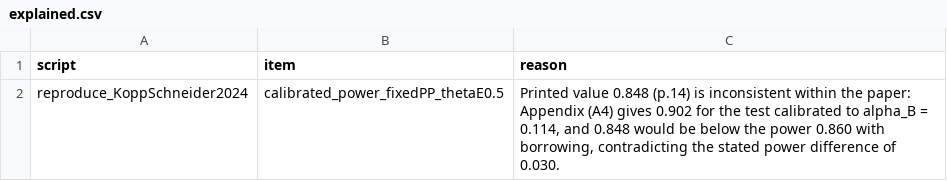
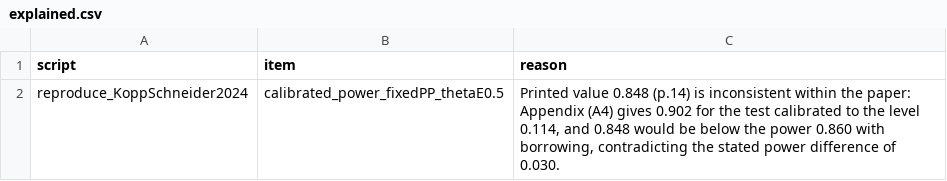
Before and after one commit to gosukehommaEX/satrct, a CSV file: inst/validation/explained.csv, drawn as a sheet.

```diff
--- a/inst/validation/explained.csv
+++ b/inst/validation/explained.csv
@@ -1,2 +1,2 @@
 script,item,reason
-reproduce_KoppSchneider2024,calibrated_power_fixedPP_thetaE0.5,"Printed value 0.848 (p.14) is inconsistent within the paper: Appendix (A4) gives 0.902 for the test calibrated to alpha_B = 0.114, and 0.848 would be below the power 0.860 with borrowing, contradicting the stated power difference of 0.030."
+reproduce_KoppSchneider2024,calibrated_power_fixedPP_thetaE0.5,"Printed value 0.848 (p.14) is inconsistent within the paper: Appendix (A4) gives 0.902 for the test calibrated to the level 0.114, and 0.848 would be below the power 0.860 with borrowing, contradicting the stated power difference of 0.030."
```
Also changed, not shown: inst/reproduce/results/reproduce_KoppSchneider2024.csv, inst/scripts/empirical_bias_sources.csv, 26 other files.
